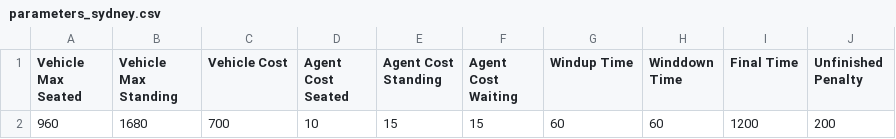
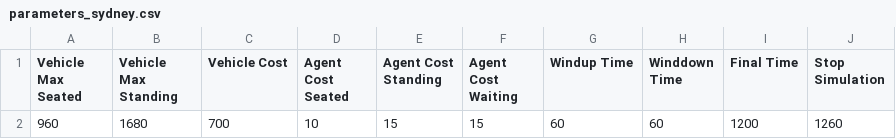
Before and after one commit to henryc47/Thesis_Public_Transport_Optimisation, a CSV file: parameters_sydney.csv, drawn as a sheet.

```diff
--- a/parameters_sydney.csv
+++ b/parameters_sydney.csv
@@ -1,2 +1,2 @@
-Vehicle Max Seated,Vehicle Max Standing,Vehicle Cost,Agent Cost Seated,Agent Cost Standing,Agent Cost Waiting,Windup Time,Winddown Time,Final Time,Unfinished Penalty
-960,1680,700,10,15,15,60,60,1200,200
+Vehicle Max Seated,Vehicle Max Standing,Vehicle Cost,Agent Cost Seated,Agent Cost Standing,Agent Cost Waiting,Windup Time,Winddown Time,Final Time,Stop Simulation
+960,1680,700,10,15,15,60,60,1200,1260
```
Also changed, not shown: nodes_sydney.csv, schedule_segments_sydney.csv, 6 other files.
